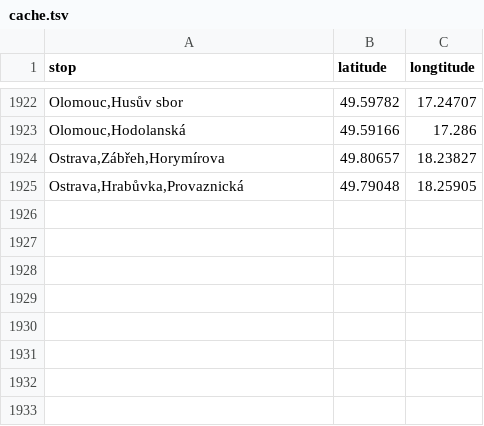
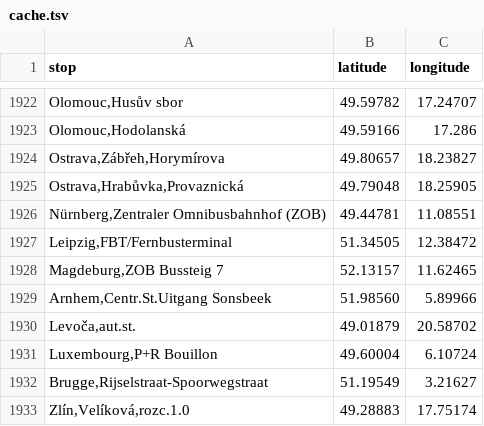
Before and after one commit to KoblizekXD/gtfs-processor, a TSV file: cache.tsv, drawn as a sheet; only a part is shown, gaps mark what is left out; the diff names each change by its address in the sheet, - before the commit and + after, or states it on an @@ line.

Commit message:
feat: implement GTFS data update workflow and improve stops file writing

```diff
--- a/cache.tsv
+++ b/cache.tsv
-C1: longtitude
+C1: longitude
+row 1926: Nürnberg,Zentraler Omnibusbahnhof (ZOB) | 49.44781 | 11.08551
+row 1927: Leipzig,FBT/Fernbusterminal | 51.34505 | 12.38472
+row 1928: Magdeburg,ZOB Bussteig 7 | 52.13157 | 11.62465
+row 1929: Arnhem,Centr.St.Uitgang Sonsbeek | 51.98560 | 5.89966
+row 1930: Levoča,aut.st. | 49.01879 | 20.58702
+row 1931: Luxembourg,P+R Bouillon | 49.60004 | 6.10724
+row 1932: Brugge,Rijselstraat-Spoorwegstraat | 51.19549 | 3.21627
+row 1933: Zlín,Velíková,rozc.1.0 | 49.28883 | 17.75174
```
Also changed, not shown: 6 other files.
